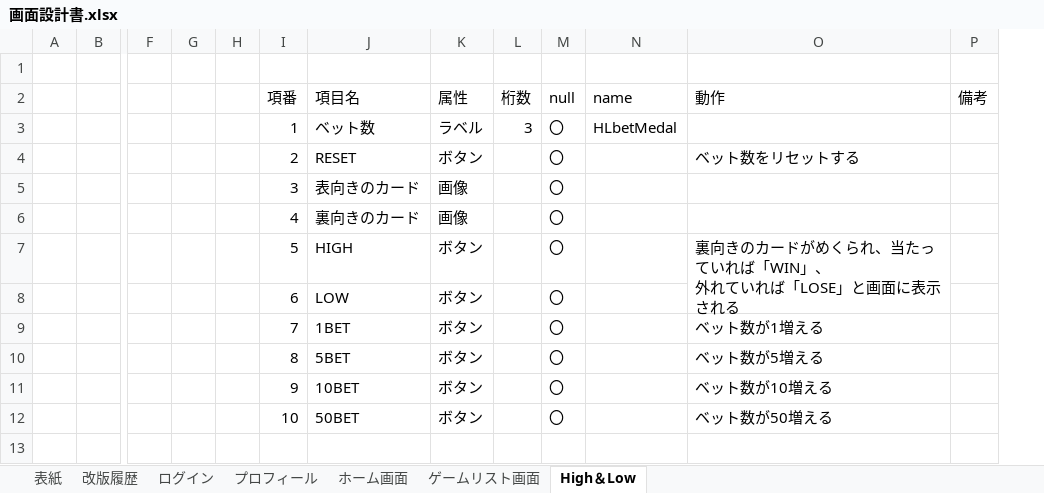
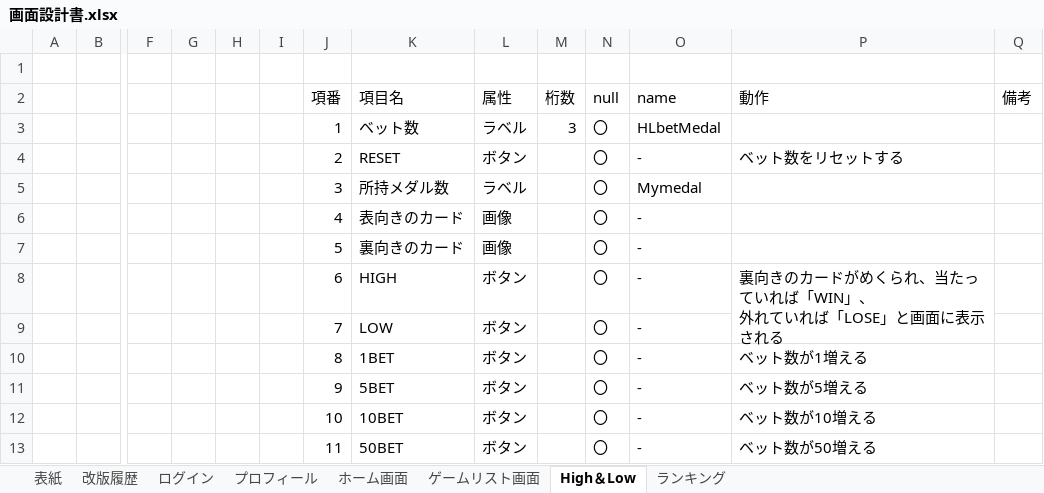
Before and after one commit to Fir4fly/Graduation-Project_specification, an Excel workbook: 画面設計書.xlsx, sheet High＆Low, drawn as a sheet; only a part is shown, gaps mark what is left out; values as stored, in another font and other column widths than the file's, no borders; charts and pictures not drawn; removed rows and columns are numbered as before the commit, all else as after; rows hold the shown columns only; the diff names each change by its address in the sheet, - before the commit and + after, or states it on an @@ line.

```diff
--- a/画面設計書.xlsx (sheet High＆Low)
+++ b/画面設計書.xlsx (sheet High＆Low)
+sheet tab: ランキング
+column I, empty
-O4 (name): (empty)
+O4 (name): -
-row 5:  |  |  |  |  | 3 | 表向きのカード | 画像 |  | 〇
+row 5:  |  |  |  |  |  | 3 | 所持メダル数 | ラベル |  | 〇 | Mymedal
-K6 (項目名): 裏向きのカード
+K6 (項目名): 表向きのカード
-O6 (name): (empty)
+O6 (name): -
+row 7:  |  |  |  |  |  | 5 | 裏向きのカード | 画像 |  | 〇 | -
-J8 (項番): 5
+J8 (項番): 6
-O8:O13 (name): (empty)
+O8:O13 (name): -
-J9 (項番): 6
+J9 (項番): 7
-J10 (項番): 7
+J10 (項番): 8
-J11 (項番): 8
+J11 (項番): 9
-J12 (項番): 9
+J12 (項番): 10
-J13 (項番): 10
+J13 (項番): 11
```
Also changed, not shown: sheet 改版履歴, sheet 表紙, sheet ログイン, sheet プロフィール, charts or pictures, 総合制作実習＿ガントチャート.xlsx, 1 other file.
